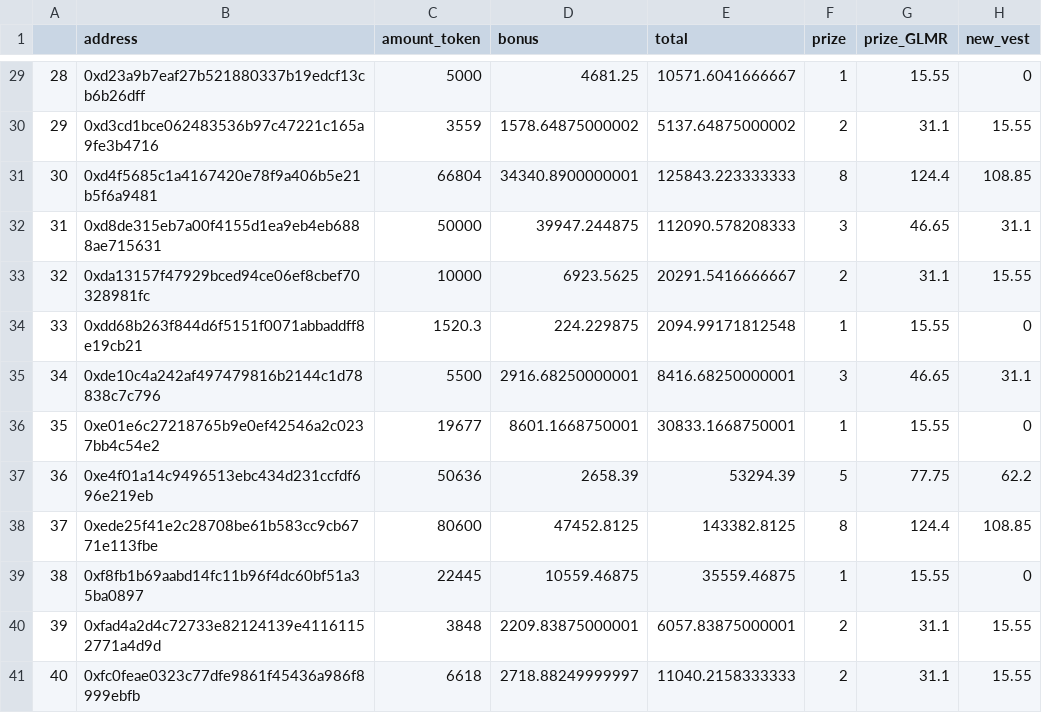
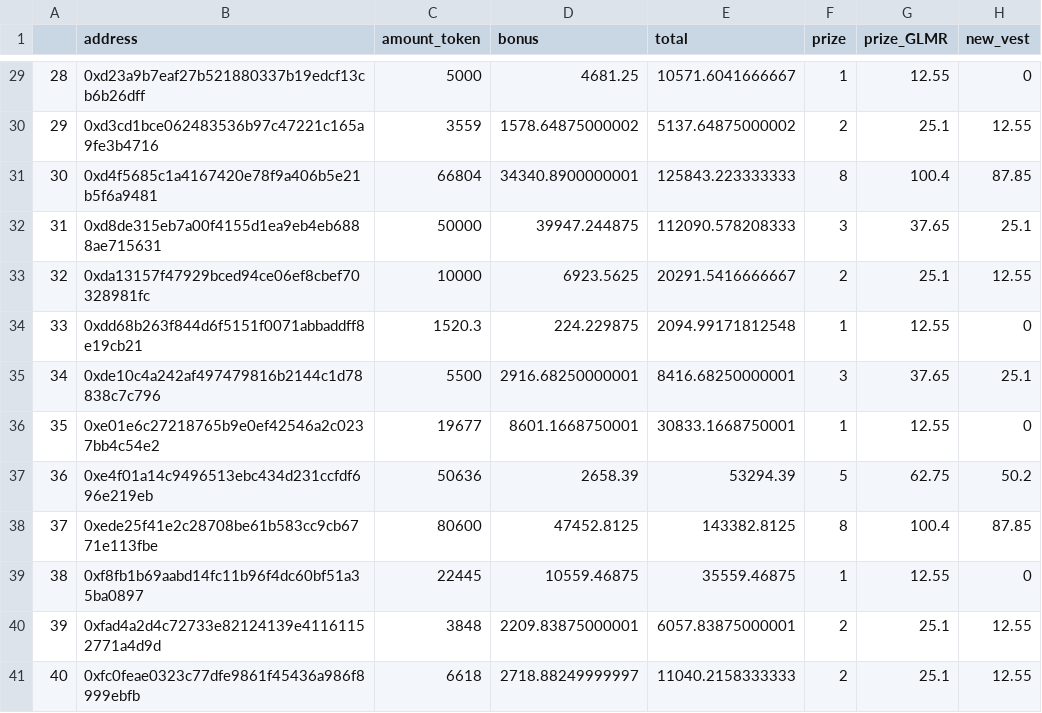
Before and after one commit to 255-DAO/LuckyDraw, a CSV file: Round_6/R06_prize_without_contact.csv, drawn as a sheet; only a part is shown, gaps mark what is left out; the diff covers the shown part only.

```diff
--- a/Round_6/R06_prize_without_contact.csv
+++ b/Round_6/R06_prize_without_contact.csv
@@ -29,13 +29,13 @@
-"28","0xd23a9b7eaf27b521880337b19edcf13cb6b26dff",5000,4681.25,10571.6041666667,1,15.55,0
-"29","0xd3cd1bce062483536b97c47221c165a9fe3b4716",3559,1578.64875000002,5137.64875000002,2,31.1,15.55
-"30","0xd4f5685c1a4167420e78f9a406b5e21b5f6a9481",66804,34340.8900000001,125843.223333333,8,124.4,108.85
-"31","0xd8de315eb7a00f4155d1ea9eb4eb6888ae715631",50000,39947.244875,112090.578208333,3,46.65,31.1
-"32","0xda13157f47929bced94ce06ef8cbef70328981fc",10000,6923.5625,20291.5416666667,2,31.1,15.55
-"33","0xdd68b263f844d6f5151f0071abbaddff8e19cb21",1520.3,224.229875,2094.99171812548,1,15.55,0
-"34","0xde10c4a242af497479816b2144c1d78838c7c796",5500,2916.68250000001,8416.68250000001,3,46.65,31.1
-"35","0xe01e6c27218765b9e0ef42546a2c0237bb4c54e2",19677,8601.1668750001,30833.1668750001,1,15.55,0
-"36","0xe4f01a14c9496513ebc434d231ccfdf696e219eb",50636,2658.39,53294.39,5,77.75,62.2
-"37","0xede25f41e2c28708be61b583cc9cb6771e113fbe",80600,47452.8125,143382.8125,8,124.4,108.85
-"38","0xf8fb1b69aabd14fc11b96f4dc60bf51a35ba0897",22445,10559.46875,35559.46875,1,15.55,0
-"39","0xfad4a2d4c72733e82124139e41161152771a4d9d",3848,2209.83875000001,6057.83875000001,2,31.1,15.55
-"40","0xfc0feae0323c77dfe9861f45436a986f8999ebfb",6618,2718.88249999997,11040.2158333333,2,31.1,15.55
+"28","0xd23a9b7eaf27b521880337b19edcf13cb6b26dff",5000,4681.25,10571.6041666667,1,12.55,0
+"29","0xd3cd1bce062483536b97c47221c165a9fe3b4716",3559,1578.64875000002,5137.64875000002,2,25.1,12.55
+"30","0xd4f5685c1a4167420e78f9a406b5e21b5f6a9481",66804,34340.8900000001,125843.223333333,8,100.4,87.85
+"31","0xd8de315eb7a00f4155d1ea9eb4eb6888ae715631",50000,39947.244875,112090.578208333,3,37.65,25.1
+"32","0xda13157f47929bced94ce06ef8cbef70328981fc",10000,6923.5625,20291.5416666667,2,25.1,12.55
+"33","0xdd68b263f844d6f5151f0071abbaddff8e19cb21",1520.3,224.229875,2094.99171812548,1,12.55,0
+"34","0xde10c4a242af497479816b2144c1d78838c7c796",5500,2916.68250000001,8416.68250000001,3,37.65,25.1
+"35","0xe01e6c27218765b9e0ef42546a2c0237bb4c54e2",19677,8601.1668750001,30833.1668750001,1,12.55,0
+"36","0xe4f01a14c9496513ebc434d231ccfdf696e219eb",50636,2658.39,53294.39,5,62.75,50.2
+"37","0xede25f41e2c28708be61b583cc9cb6771e113fbe",80600,47452.8125,143382.8125,8,100.4,87.85
+"38","0xf8fb1b69aabd14fc11b96f4dc60bf51a35ba0897",22445,10559.46875,35559.46875,1,12.55,0
+"39","0xfad4a2d4c72733e82124139e41161152771a4d9d",3848,2209.83875000001,6057.83875000001,2,25.1,12.55
+"40","0xfc0feae0323c77dfe9861f45436a986f8999ebfb",6618,2718.88249999997,11040.2158333333,2,25.1,12.55
```
Also changed, not shown: 39 edited cells elsewhere in this file, Round_6/R06_merged_vesting_distribution_tab.csv.
